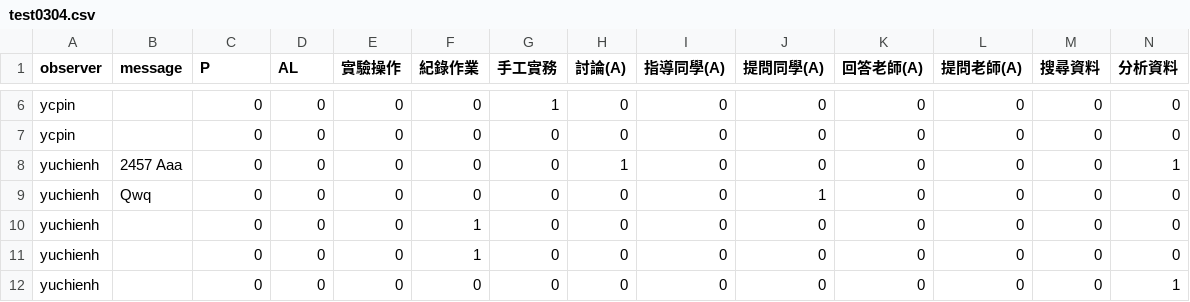
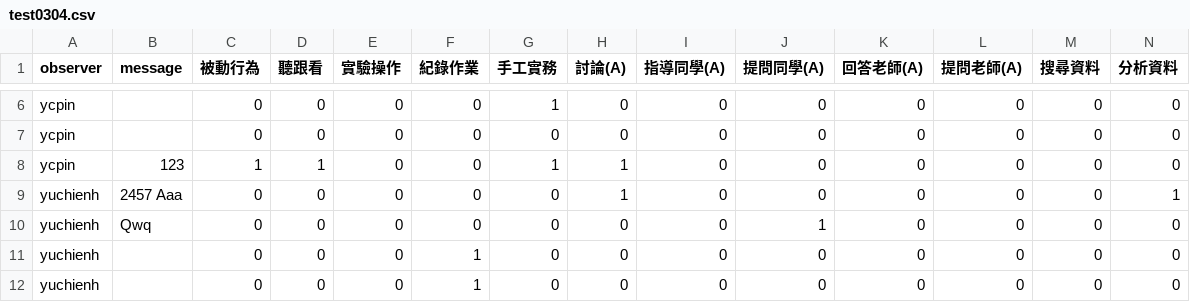
Before and after one commit to ycpranchu/copus-backend, a CSV file: course/exports/test0304.csv, drawn as a sheet; only a part is shown, gaps mark what is left out; the shorter side is filled out with more unchanged rows; rows hold the shown columns only; the diff names each change by its address in the sheet, - before the commit and + after, or states it on an @@ line.

```diff
--- a/course/exports/test0304.csv
+++ b/course/exports/test0304.csv
-C1: P
+C1: 被動行為
-D1: AL
+D1: 聽跟看
+row 8: ycpin | 123 | 1 | 1 | 0 | 0 | 1 | 1 | 0 | 0 | 0 | 0 | 0 | 0
```
Also changed, not shown: 36 other files.
